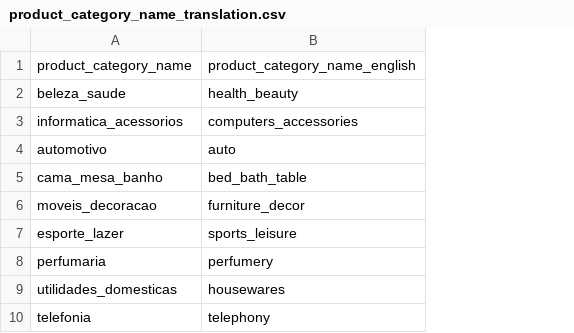
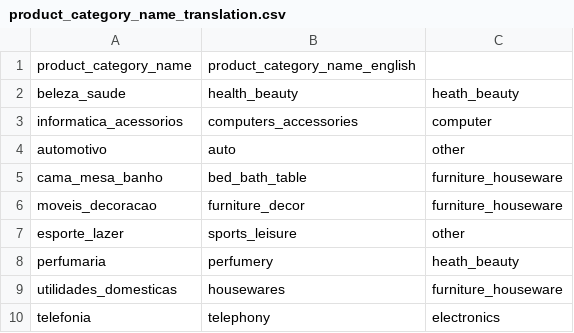
Before and after one commit to iamthaoly/olist2, a CSV file: data/product_category_name_translation.csv, drawn as a sheet; only a part is shown; the diff names each change by its address in the sheet, - before the commit and + after, or states it on an @@ line.

Commit message:
Update data

```diff
--- a/data/product_category_name_translation.csv
+++ b/data/product_category_name_translation.csv
+column C, rows 2-10: heath_beauty | computer | other | furniture_houseware | furniture_houseware | other | heath_beauty | furniture_houseware | electronics
```
